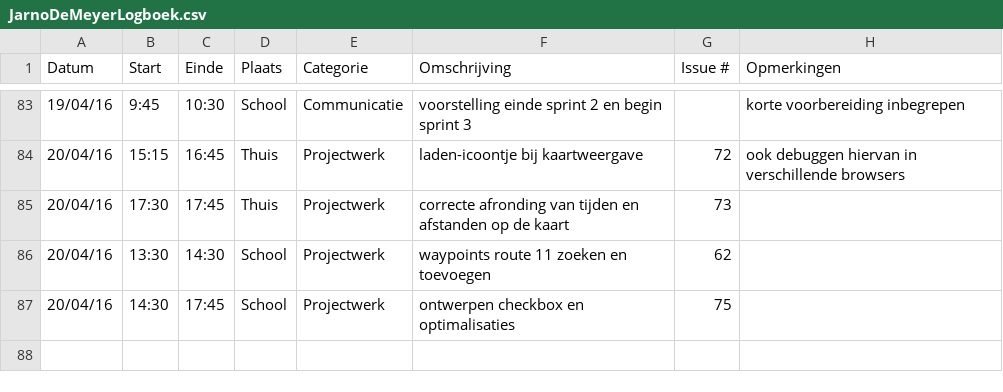
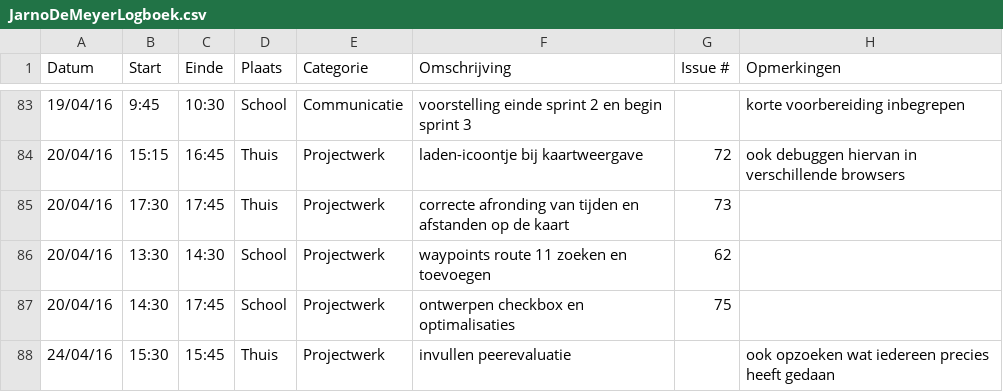
Before and after one commit to ghentlivinglab/Traffic-Travel-Time-Analyzer-1, a CSV file: JarnoDeMeyerLogboek.csv, drawn as a sheet; only a part is shown, gaps mark what is left out; the diff names each change by its address in the sheet, - before the commit and + after, or states it on an @@ line.

Commit message:
Update JarnoDeMeyerLogboek.csv

```diff
--- a/JarnoDeMeyerLogboek.csv
+++ b/JarnoDeMeyerLogboek.csv
+row 88: 24/04/16 | 15:30 | 15:45 | Thuis | Projectwerk | invullen peerevaluatie |  | ook opzoeken wat iedereen precies heeft gedaan
```
